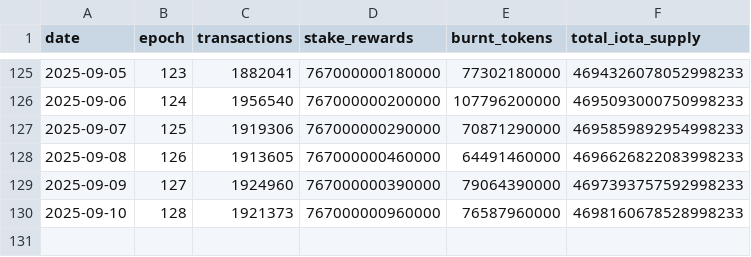
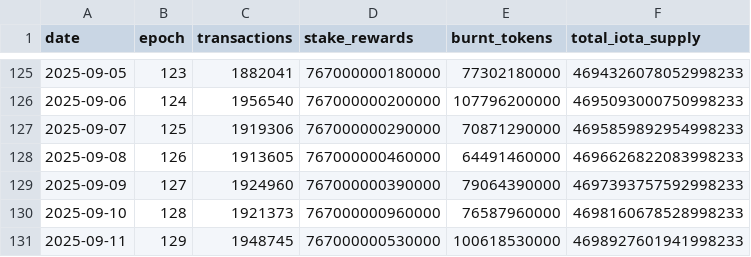
Before and after one commit to patricklangx/patricklangx.github.io, a CSV file: t/iota-rebased-charts/data.csv, drawn as a sheet; only a part is shown, gaps mark what is left out.

```diff
--- a/t/iota-rebased-charts/data.csv
+++ b/t/iota-rebased-charts/data.csv
@@ -130 +130,2 @@ date,epoch,transactions,stake_rewards,burnt_tokens,total_iota_supply
 2025-09-10,128,1921373,767000000960000,76587960000,4698160678528998233
+2025-09-11,129,1948745,767000000530000,100618530000,4698927601941998233
```
